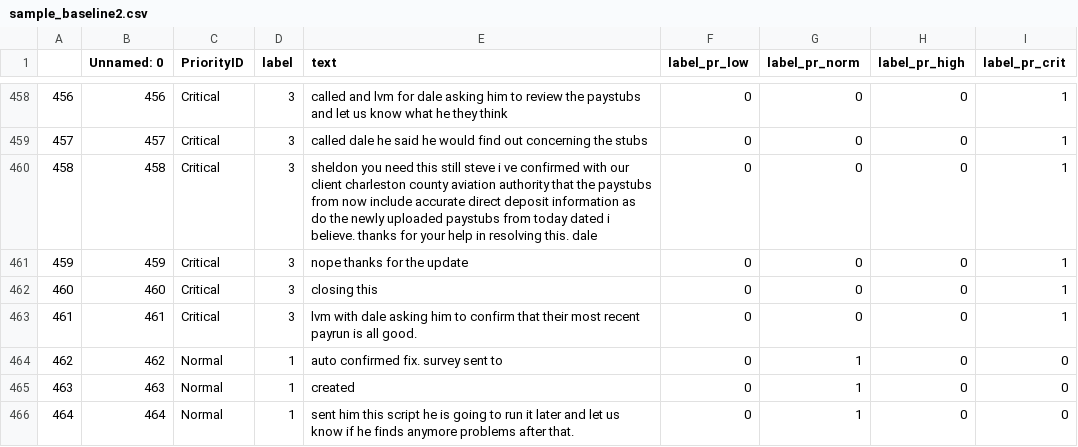
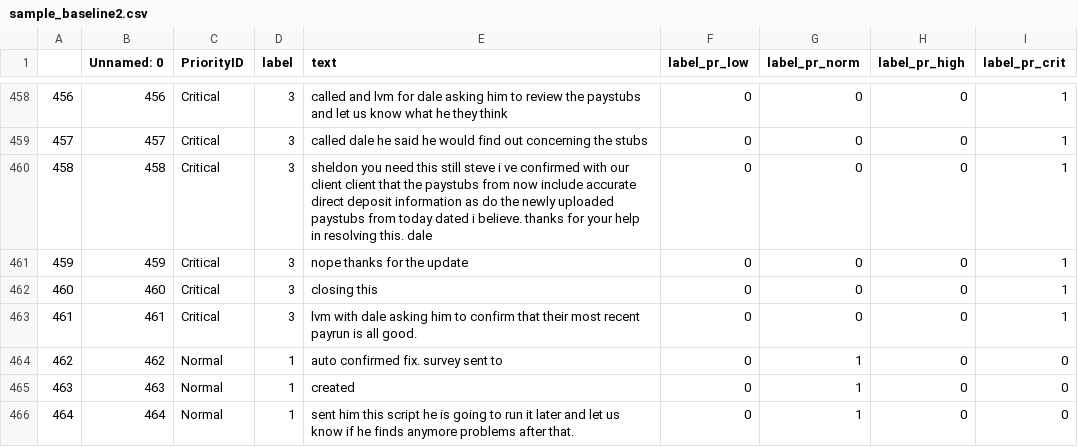
Before and after one commit to nsylva/predicting-ticket-criticality, a CSV file: sample_data/sample_baseline2.csv, drawn as a sheet; only a part is shown, gaps mark what is left out; the diff covers the shown part only.

Commit message:
removed any client identifying words

```diff
--- a/sample_data/sample_baseline2.csv
+++ b/sample_data/sample_baseline2.csv
@@ -459,3 +459,3 @@
 457,457,Critical,3,called dale  he said he would find out concerning the   stubs,0,0,0,1
-458,458,Critical,3,sheldon  you need this still   steve   i   ve confirmed with our client  charleston county aviation authority  that the paystubs from    now include accurate direct deposit information  as do the newly uploaded paystubs from today     dated     i believe. thanks for your help in resolving this.  dale,0,0,0,1
+458,458,Critical,3,sheldon  you need this still   steve   i   ve confirmed with our client  client  that the paystubs from    now include accurate direct deposit information  as do the newly uploaded paystubs from today     dated     i believe. thanks for your help in resolving this.  dale,0,0,0,1
 459,459,Critical,3,nope  thanks for the update,0,0,0,1
```
Also changed, not shown: 38 edited cells elsewhere in this file.
